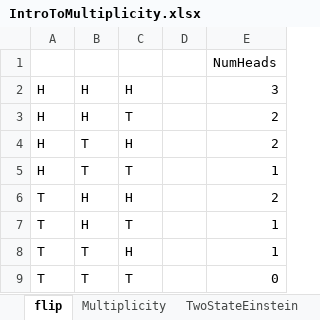
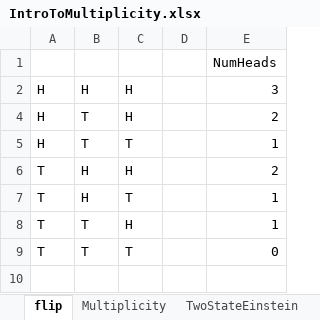
Before and after one commit to mglerner/IntroToStatMechAndThermal, an Excel workbook: Chapter2/IntroToMultiplicity.xlsx, sheet flip, drawn as a sheet; values as stored, in another font and other column widths than the file's, no borders; the diff names each change by its address in the sheet, - before the commit and + after, or states it on an @@ line.

```diff
--- a/Chapter2/IntroToMultiplicity.xlsx (sheet flip)
+++ b/Chapter2/IntroToMultiplicity.xlsx (sheet flip)
@@ row 3 hidden: H | H | T |  | 2 @@
```
Also changed, not shown: sheet Multiplicity, charts or pictures, 4 other files.
